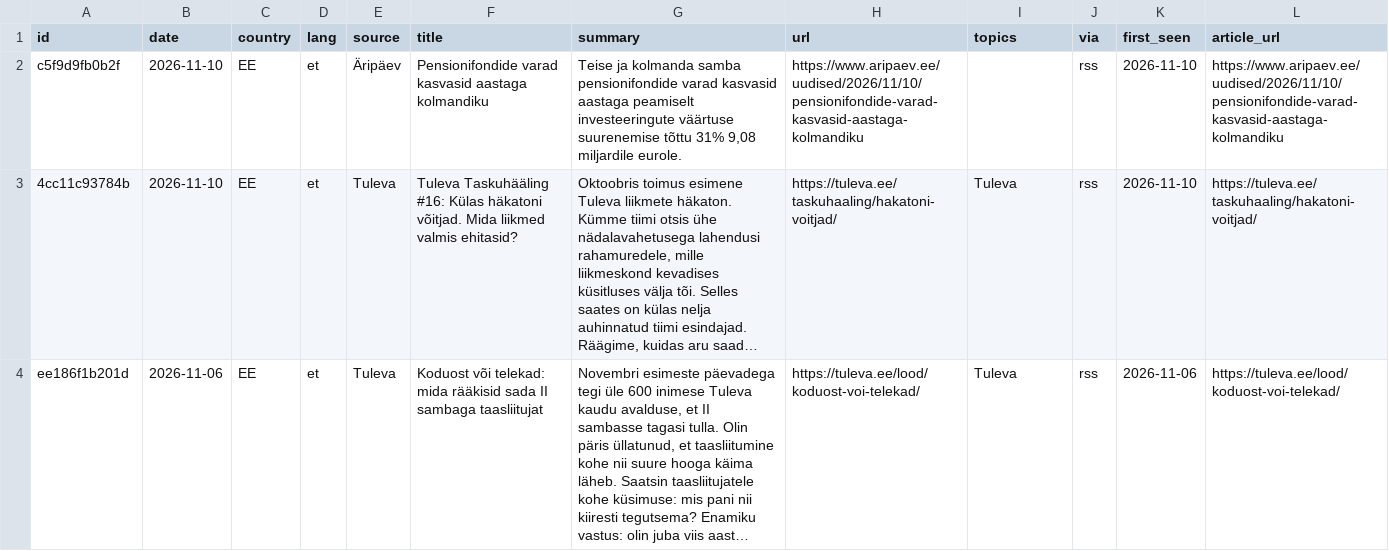
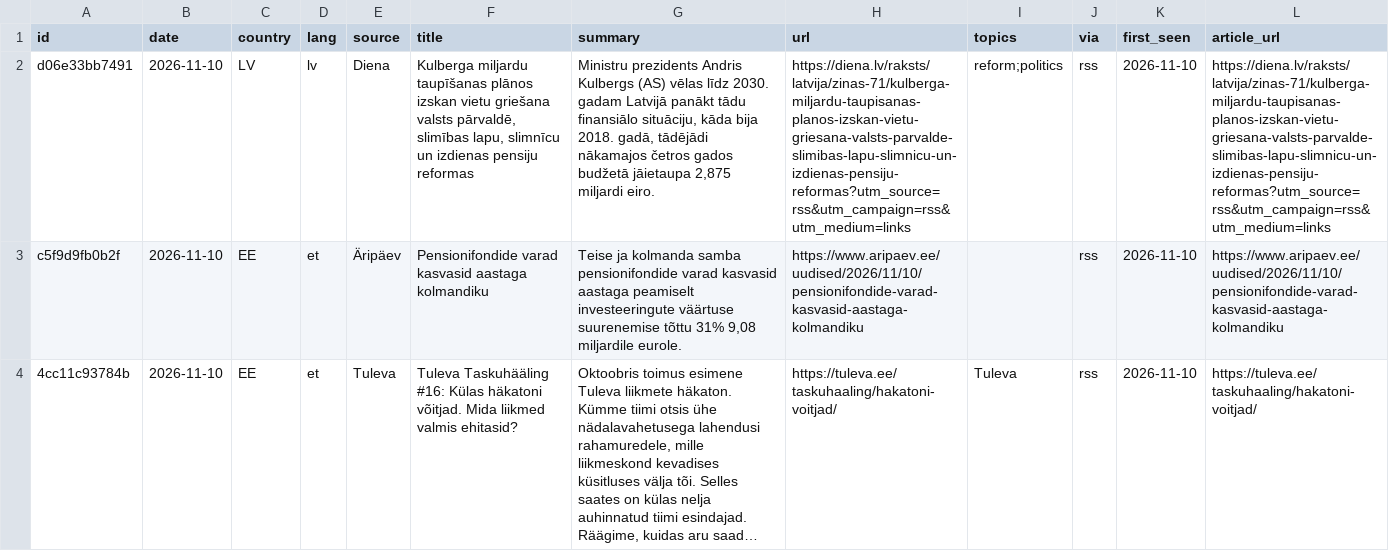
Before and after one commit to VytisCode/pension-fund-tracker, a CSV file: data/news.csv, drawn as a sheet; only a part is shown; the shorter side is filled out with more unchanged rows; long unchanged cells end in …; the diff names each change by its address in the sheet, - before the commit and + after, or states it on an @@ line.

```diff
--- a/data/news.csv
+++ b/data/news.csv
+row 2: d06e33bb7491 | 2026-11-10 | LV | lv | Diena | Kulberga miljardu taupīšanas plānos izskan vietu griešana valsts pārvaldē, slimības lapu, slimnīcu un izdienas pensiju reformas | Ministru prezidents Andris Kulbergs (AS) vēlas līdz 2030. gadam Latvijā panākt tādu finansiālo situāciju, kāda bija 2018. gadā, tādējādi nākamajos četros gados budžetā jāietaupa 2,875 miljardi eiro. | https://diena.lv/raksts/latvija/zinas-71/kulberga-miljardu-taupisanas-planos-izskan-vietu-griesana-valsts-parvalde-slimibas-lapu-slimnicu-un-izdienas-pensiju-reformas?utm_source=rss&utm_campaign=rss&utm_medium=links | reform;politics | rss | 2026-11-10 | https://diena.lv/raksts/latvija/zinas-71/kulberga-miljardu-taupisanas-planos-izskan-vietu-griesana-valsts-parvalde-slimibas-lapu-slimnicu-un-izdienas-pensiju-reformas?utm_source=rss&utm_campaign=rss&utm_medium=links
```
Also changed, not shown: data/ops_log.csv, 45 other files.
